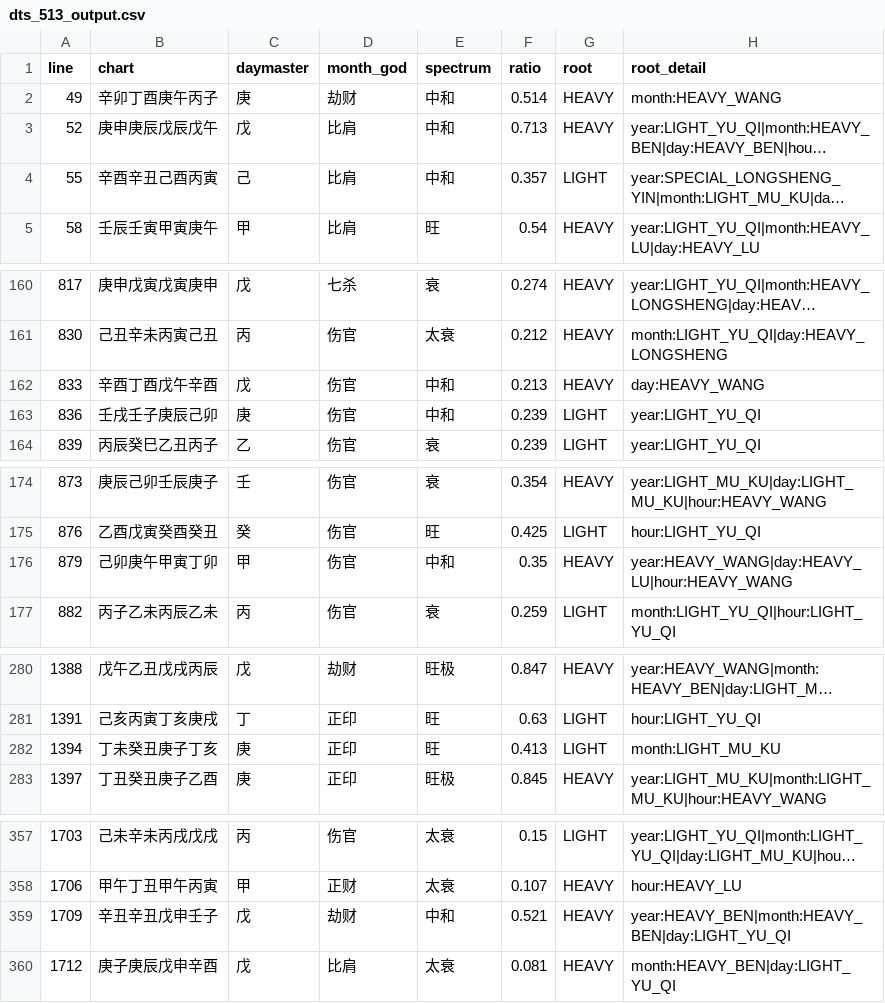
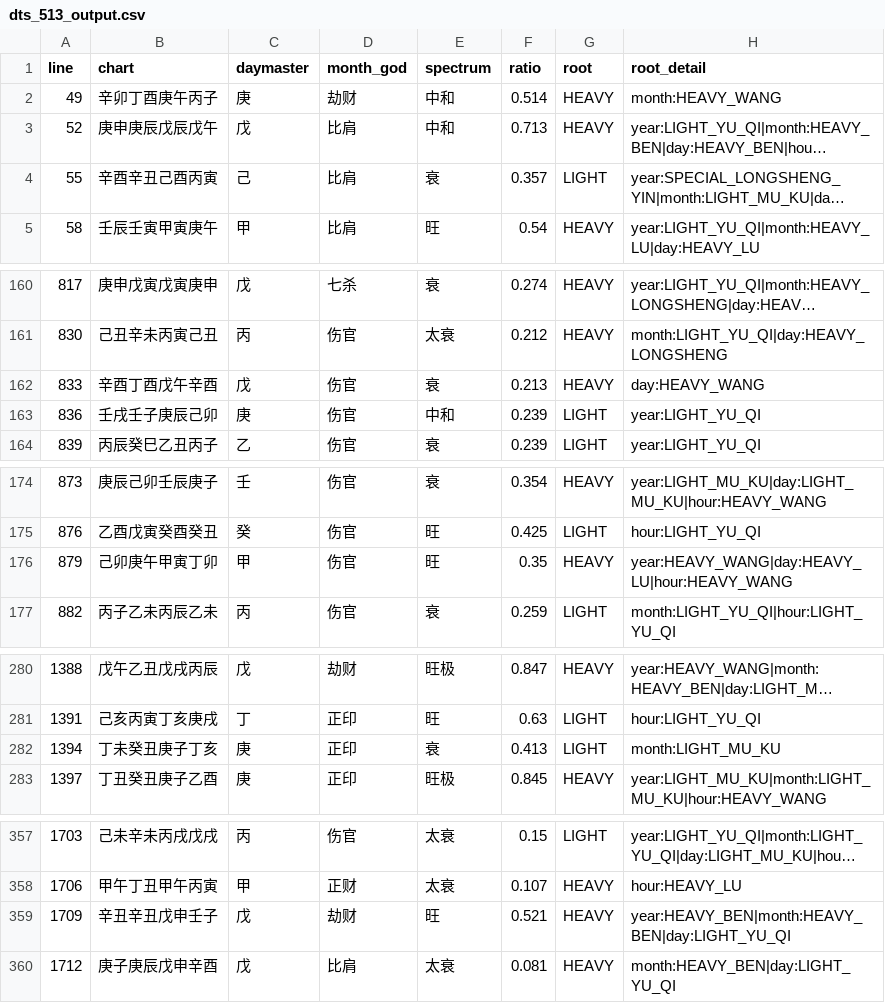
Before and after one commit to ZQMMING/wisdom, a CSV file: scripts/dts_513_output.csv, drawn as a sheet; only a part is shown, gaps mark what is left out; long unchanged cells end in …; the diff covers the shown part only; the diff names each change by its address in the sheet, - before the commit and + after, or states it on an @@ line.

Commit message:
fix(spectrum): 过泄衰/任泄旺对称分界, 破除中和兜底误吞
- 身轻本气根(ben<=1)+食伤成势(ben>=2)/成局泄身、印弱不成势 -> 过泄衰(身弱食伤为泄气, T14): 戊子戊午丙辰戊戌(辰戌泄午刃弱可知)、辛酉辛丑己酉丙寅(酉酉丑金局泄土过泄用丙)
- 身重本气根(ben>=2)/当令而官杀不当令重克、食伤非过泄 -> 身旺任财官泄秀(日元强/临旺/旺而逢生): 己卯庚午甲寅丁卯(寅禄两卯任丁泄)、壬午甲辰丁巳己酉(巳午本气临旺)、辛丑辛丑戊申壬子(丑月当令两丑本气, 辛伤泄秀生壬财, 旺而逢生)
- 得时不旺单成势降级限定身轻根dm_ben<2(当令多本气重根任财官不降); 食伤当令ben1泄秀与ben>=2过泄区分
- 保护: 庚申庚辰过泄纯粹中和、得时不旺锚(庚申辛巳/辛丑癸巳dm_ben1仍太衰)、官印/专旺旺例
- DTS513 强断言68/68=100%; 方向相反0; 太旺7/7衰极5/5; 全量回归0失败

```diff
--- a/scripts/dts_513_output.csv
+++ b/scripts/dts_513_output.csv
-E4 (spectrum): 中和
+E4 (spectrum): 衰
-E162 (spectrum): 中和
+E162 (spectrum): 衰
-E176 (spectrum): 中和
+E176 (spectrum): 旺
-E282 (spectrum): 旺
+E282 (spectrum): 衰
-E359 (spectrum): 中和
+E359 (spectrum): 旺
```
Also changed, not shown: 2 edited cells elsewhere in this file, 2 other files.
